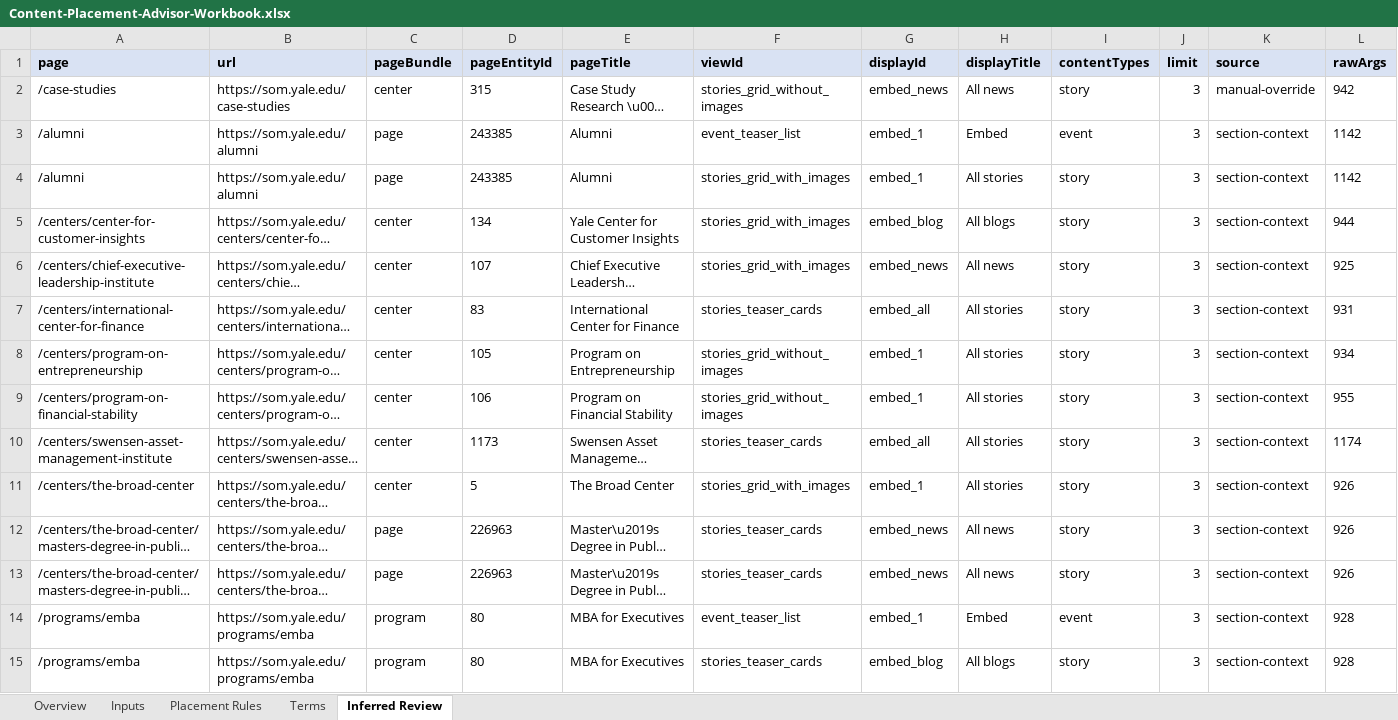
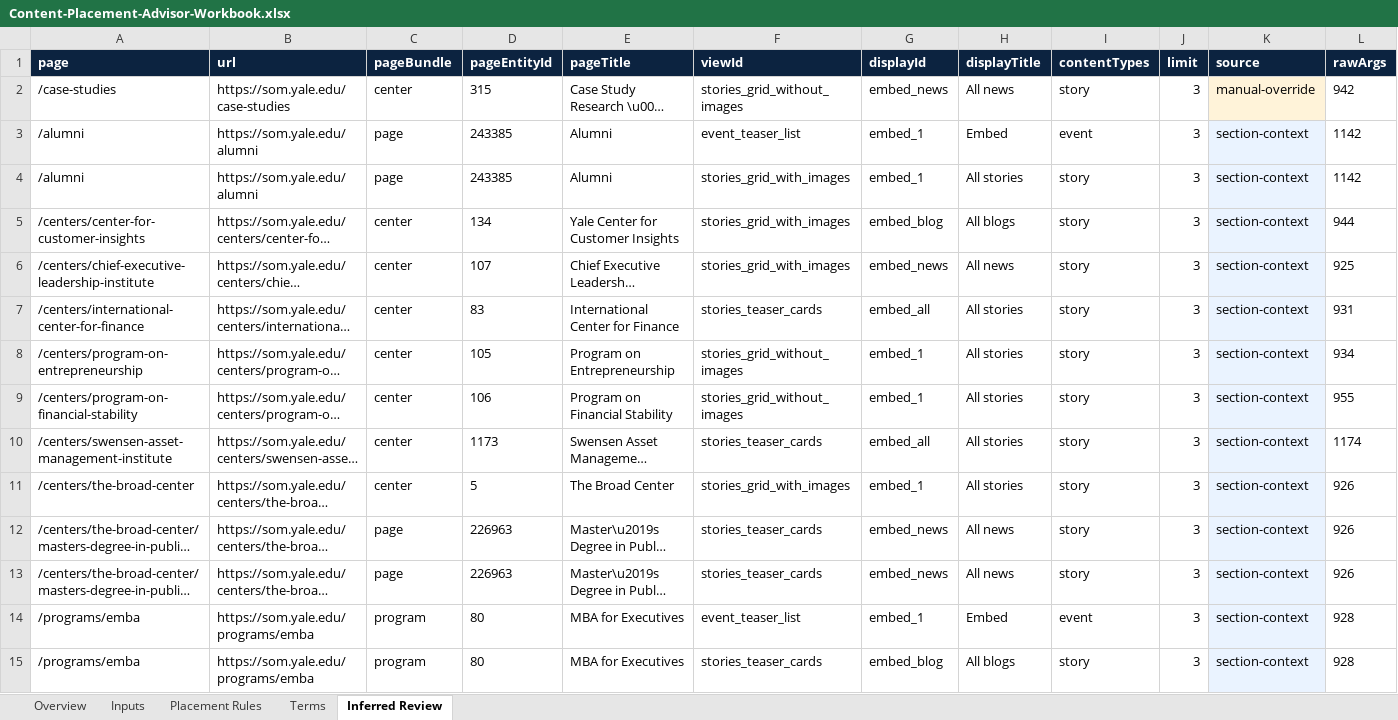
Before and after one commit to remixmb/content-placement-advisor, an Excel workbook: Content-Placement-Advisor-Workbook.xlsx, sheet Inferred Review, drawn as a sheet; only a part is shown; long unchanged cells end in …; values as stored, in another font and other column widths than the file's, no borders; table styles not drawn; the diff covers the shown part only; the diff names each change by its address in the sheet, - before the commit and + after, or states it on an @@ line.

```diff
--- a/Content-Placement-Advisor-Workbook.xlsx (sheet Inferred Review)
+++ b/Content-Placement-Advisor-Workbook.xlsx (sheet Inferred Review)
@@ A1:L1 fill: #D9E2F3 → #0C2340, text colour: black → #FFFFFF @@
-K2 fill: none
+K2 fill: #FFF3D9
-K3:K15 fill: none
+K3:K15 fill: #EAF3FF
```
Also changed, not shown: cell formats elsewhere in this sheet, sheet Placement Rules, sheet Overview, sheet Inputs, sheet Terms.
